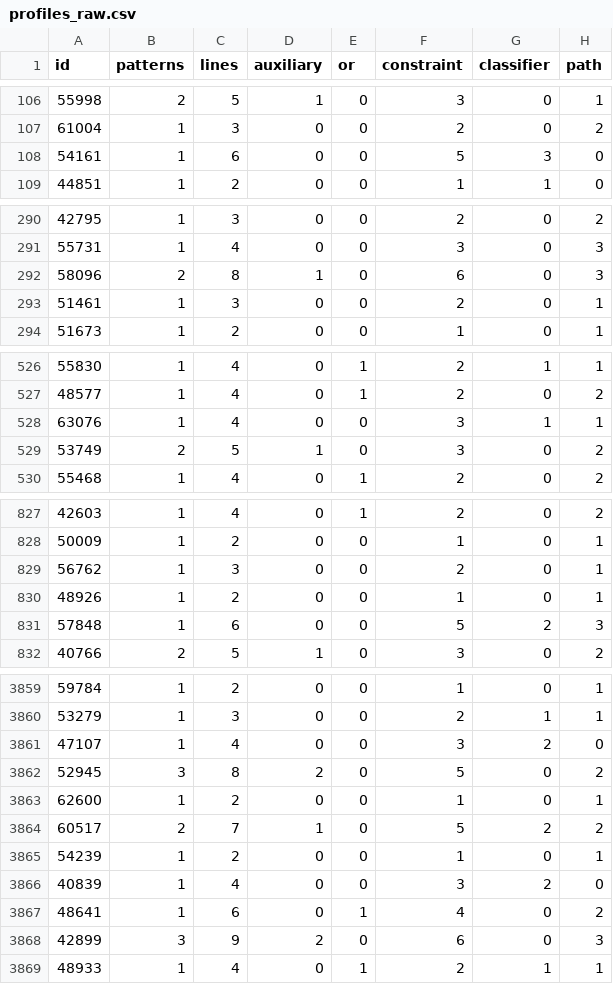
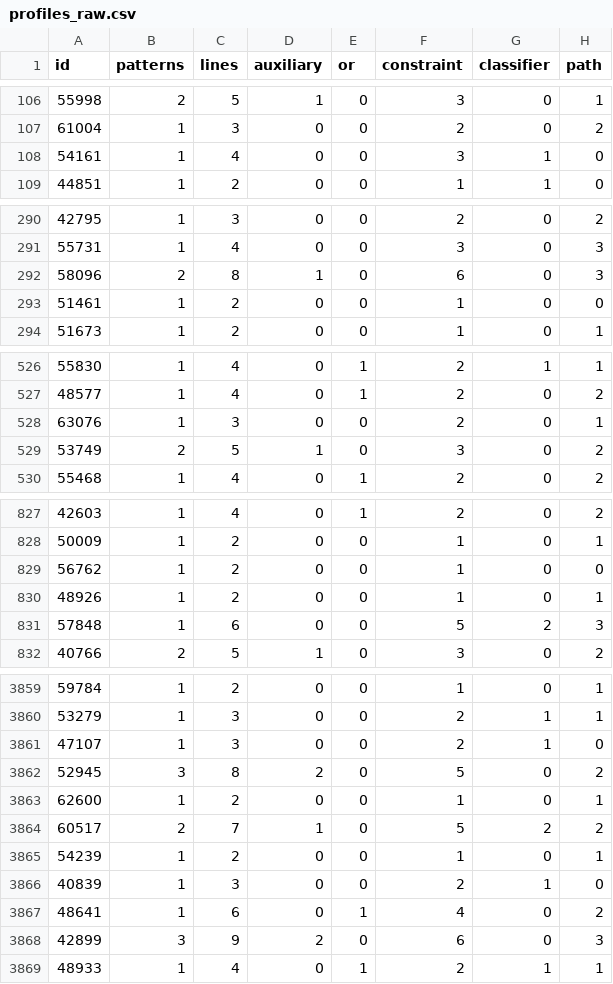
Before and after one commit to PELAB-LiU/Text2VQL, a CSV file: results/profiles/profiles_raw.csv, drawn as a sheet; only a part is shown, gaps mark what is left out; the diff covers the shown part only; the diff names each change by its address in the sheet, - before the commit and + after, or states it on an @@ line.

Commit message:
Fixed double counting for pattern composition constraint.

```diff
--- a/results/profiles/profiles_raw.csv
+++ b/results/profiles/profiles_raw.csv
-C108 (lines): 6
+C108 (lines): 4
-F108 (constraint): 5
+F108 (constraint): 3
-G108 (classifier): 3
+G108 (classifier): 1
-C293 (lines): 3
+C293 (lines): 2
-F293 (constraint): 2
+F293 (constraint): 1
-H293 (path): 1
+H293 (path): 0
-C528 (lines): 4
+C528 (lines): 3
-F528 (constraint): 3
+F528 (constraint): 2
-G528 (classifier): 1
+G528 (classifier): 0
-C829 (lines): 3
+C829 (lines): 2
-F829 (constraint): 2
+F829 (constraint): 1
-H829 (path): 1
+H829 (path): 0
-C3861 (lines): 4
+C3861 (lines): 3
-F3861 (constraint): 3
+F3861 (constraint): 2
-G3861 (classifier): 2
+G3861 (classifier): 1
-C3866 (lines): 4
+C3866 (lines): 3
-F3866 (constraint): 3
+F3866 (constraint): 2
-G3866 (classifier): 2
+G3866 (classifier): 1
```
Also changed, not shown: 152 edited cells elsewhere in this file.
